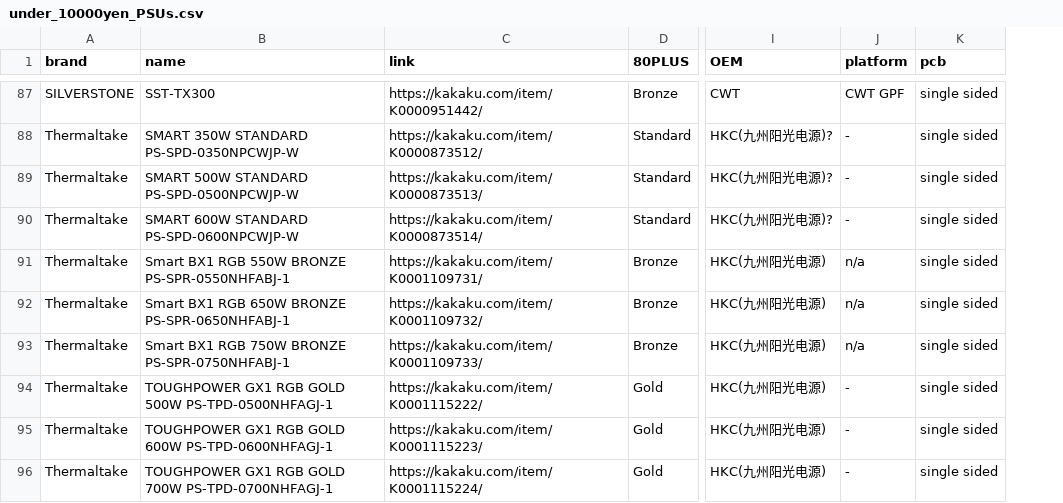
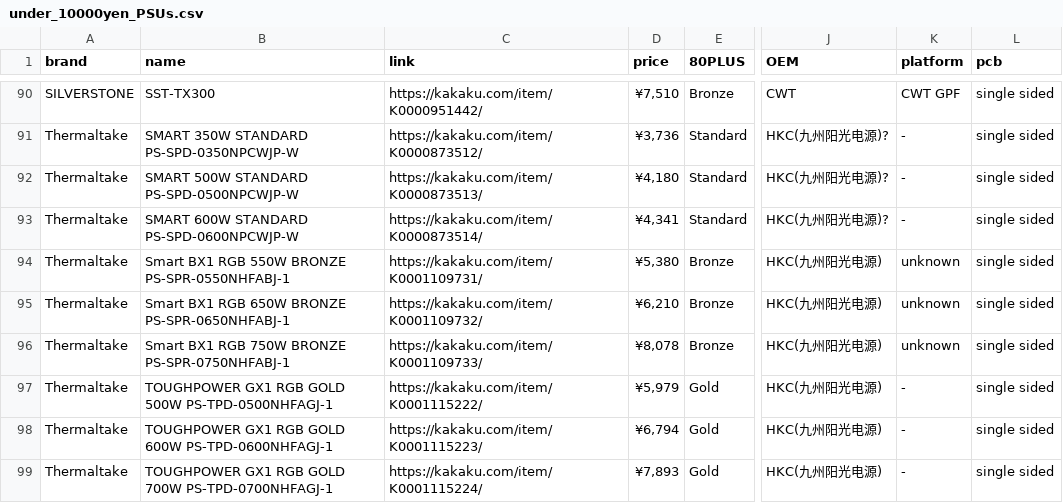
Before and after one commit to vpcf/PSUs_JPN, a CSV file: under_10000yen_PSUs.csv, drawn as a sheet; only a part is shown, gaps mark what is left out; addresses are those after the commit; the diff covers the shown part only; the diff names each change by its address in the sheet, - before the commit and + after, or states it on an @@ line.

Commit message:
Add some PSUs

```diff
--- a/under_10000yen_PSUs.csv
+++ b/under_10000yen_PSUs.csv
+column D (price), rows 90-99: ¥7,510 | ¥3,736 | ¥4,180 | ¥4,341 | ¥5,380 | ¥6,210 | ¥8,078 | ¥5,979 | ¥6,794 | ¥7,893
-K94:K96 (platform): n/a
+K94:K96 (platform): unknown
```
Also changed, not shown: 6 added rows and 14 edited cells elsewhere in this file.
